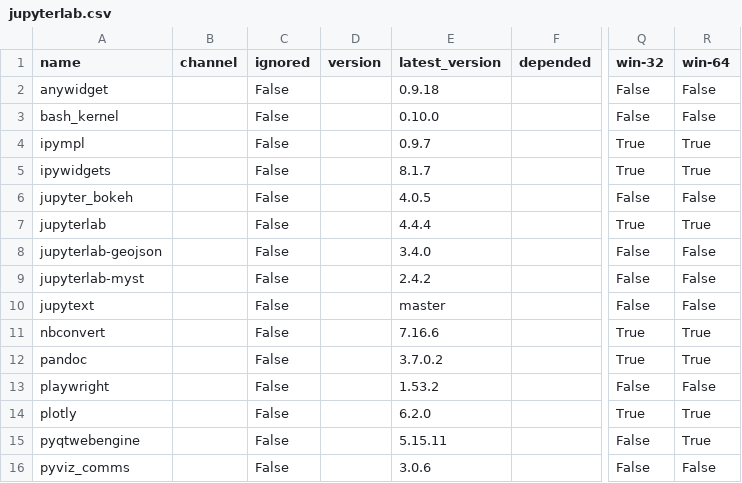
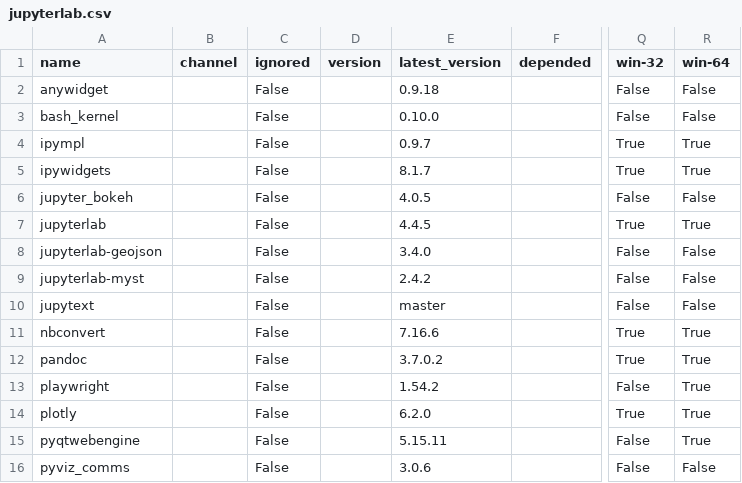
Before and after one commit to ickc/envoy, a CSV file: conda/jupyterlab.csv, drawn as a sheet; only a part is shown, gaps mark what is left out; the diff names each change by its address in the sheet, - before the commit and + after, or states it on an @@ line.

```diff
--- a/conda/jupyterlab.csv
+++ b/conda/jupyterlab.csv
-E7 (latest_version): 4.4.4
+E7 (latest_version): 4.4.5
-E13 (latest_version): 1.53.2
+E13 (latest_version): 1.54.2
-R13 (win-64): False
+R13 (win-64): True
```
Also changed, not shown: conda/conda.csv, conda/system.csv.
